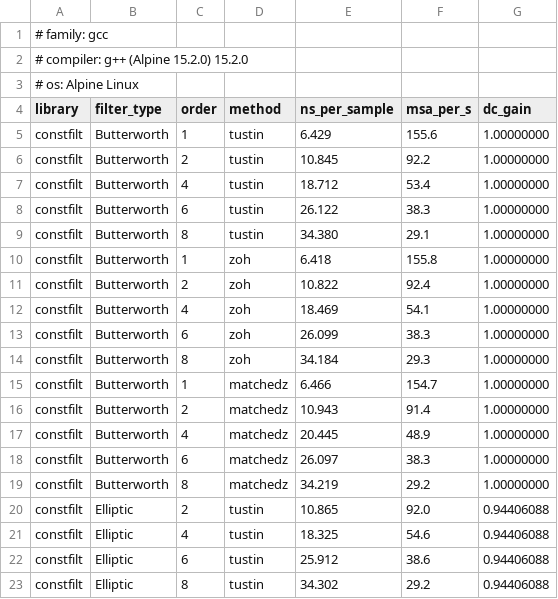
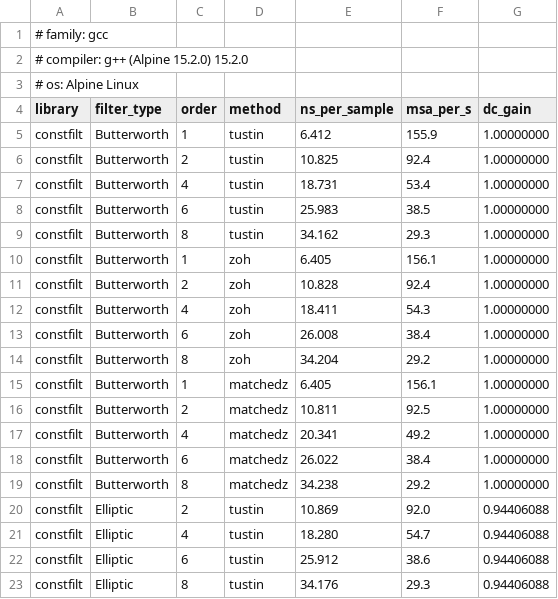
Before and after one commit to MitchellThompkins/constfilt, a CSV file: docs/profiling/results/runtime_gcc_15.2.0.csv, drawn as a sheet; only a part is shown; the diff covers the shown part only.

```diff
--- a/docs/profiling/results/runtime_gcc_15.2.0.csv
+++ b/docs/profiling/results/runtime_gcc_15.2.0.csv
@@ -4,20 +4,20 @@
 library,filter_type,order,method,ns_per_sample,msa_per_s,dc_gain
-constfilt,Butterworth,1,tustin,6.429,155.6,1.00000000
-constfilt,Butterworth,2,tustin,10.845,92.2,1.00000000
-constfilt,Butterworth,4,tustin,18.712,53.4,1.00000000
-constfilt,Butterworth,6,tustin,26.122,38.3,1.00000000
-constfilt,Butterworth,8,tustin,34.380,29.1,1.00000000
-constfilt,Butterworth,1,zoh,6.418,155.8,1.00000000
-constfilt,Butterworth,2,zoh,10.822,92.4,1.00000000
-constfilt,Butterworth,4,zoh,18.469,54.1,1.00000000
-constfilt,Butterworth,6,zoh,26.099,38.3,1.00000000
-constfilt,Butterworth,8,zoh,34.184,29.3,1.00000000
-constfilt,Butterworth,1,matchedz,6.466,154.7,1.00000000
-constfilt,Butterworth,2,matchedz,10.943,91.4,1.00000000
-constfilt,Butterworth,4,matchedz,20.445,48.9,1.00000000
-constfilt,Butterworth,6,matchedz,26.097,38.3,1.00000000
-constfilt,Butterworth,8,matchedz,34.219,29.2,1.00000000
-constfilt,Elliptic,2,tustin,10.865,92.0,0.94406088
-constfilt,Elliptic,4,tustin,18.325,54.6,0.94406088
+constfilt,Butterworth,1,tustin,6.412,155.9,1.00000000
+constfilt,Butterworth,2,tustin,10.825,92.4,1.00000000
+constfilt,Butterworth,4,tustin,18.731,53.4,1.00000000
+constfilt,Butterworth,6,tustin,25.983,38.5,1.00000000
+constfilt,Butterworth,8,tustin,34.162,29.3,1.00000000
+constfilt,Butterworth,1,zoh,6.405,156.1,1.00000000
+constfilt,Butterworth,2,zoh,10.828,92.4,1.00000000
+constfilt,Butterworth,4,zoh,18.411,54.3,1.00000000
+constfilt,Butterworth,6,zoh,26.008,38.4,1.00000000
+constfilt,Butterworth,8,zoh,34.204,29.2,1.00000000
+constfilt,Butterworth,1,matchedz,6.405,156.1,1.00000000
+constfilt,Butterworth,2,matchedz,10.811,92.5,1.00000000
+constfilt,Butterworth,4,matchedz,20.341,49.2,1.00000000
+constfilt,Butterworth,6,matchedz,26.022,38.4,1.00000000
+constfilt,Butterworth,8,matchedz,34.238,29.2,1.00000000
+constfilt,Elliptic,2,tustin,10.869,92.0,0.94406088
+constfilt,Elliptic,4,tustin,18.280,54.7,0.94406088
 constfilt,Elliptic,6,tustin,25.912,38.6,0.94406088
-constfilt,Elliptic,8,tustin,34.302,29.2,0.94406088
+constfilt,Elliptic,8,tustin,34.176,29.3,0.94406088
```
Also changed, not shown: 33 edited cells elsewhere in this file, docs/profiling/results/compile_times_gcc_15.2.0.csv, 5 other files.
